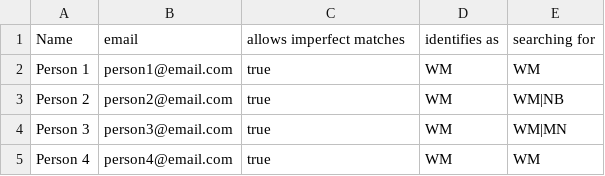
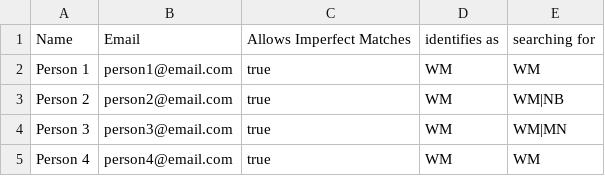
Before and after one commit to cintiadr/unicorn-matches, a CSV file: test-files/file-1.csv, drawn as a sheet.

```diff
--- a/test-files/file-1.csv
+++ b/test-files/file-1.csv
@@ -1,2 +1,2 @@
-Name, email, allows imperfect matches, identifies as, searching for
+Name, Email, Allows Imperfect Matches, identifies as, searching for
 Person 1, person1@email.com, true, WM,WM
```
Also changed, not shown: test-files/file-2.csv, test-files/file-3.csv, 5 other files.
